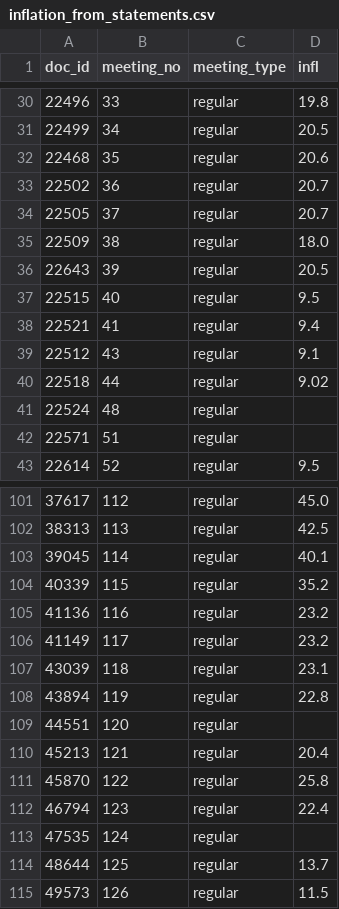
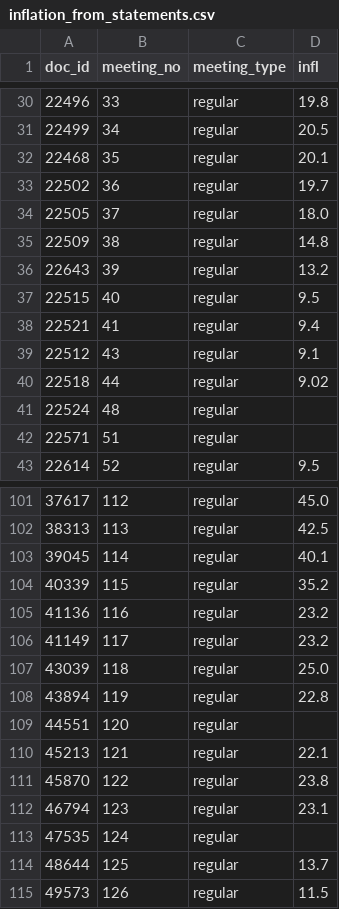
Before and after one commit to Mbibachris/cb-policy-tone, a CSV file: data/processed/inflation_from_statements.csv, drawn as a sheet; only a part is shown, gaps mark what is left out.

```diff
--- a/data/processed/inflation_from_statements.csv
+++ b/data/processed/inflation_from_statements.csv
@@ -31,7 +31,7 @@ doc_id,meeting_no,meeting_type,infl
 22499,34,regular,20.5
-22468,35,regular,20.6
-22502,36,regular,20.7
-22505,37,regular,20.7
-22509,38,regular,18.0
-22643,39,regular,20.5
+22468,35,regular,20.1
+22502,36,regular,19.7
+22505,37,regular,18.0
+22509,38,regular,14.8
+22643,39,regular,13.2
 22515,40,regular,9.5
@@ -106,8 +106,8 @@ doc_id,meeting_no,meeting_type,infl
 41149,117,regular,23.2
-43039,118,regular,23.1
+43039,118,regular,25.0
 43894,119,regular,22.8
 44551,120,regular,
-45213,121,regular,20.4
-45870,122,regular,25.8
-46794,123,regular,22.4
+45213,121,regular,22.1
+45870,122,regular,23.8
+46794,123,regular,23.1
 47535,124,regular,
```
Also changed, not shown: data/external/inflation_overrides.csv, 5 other files.
